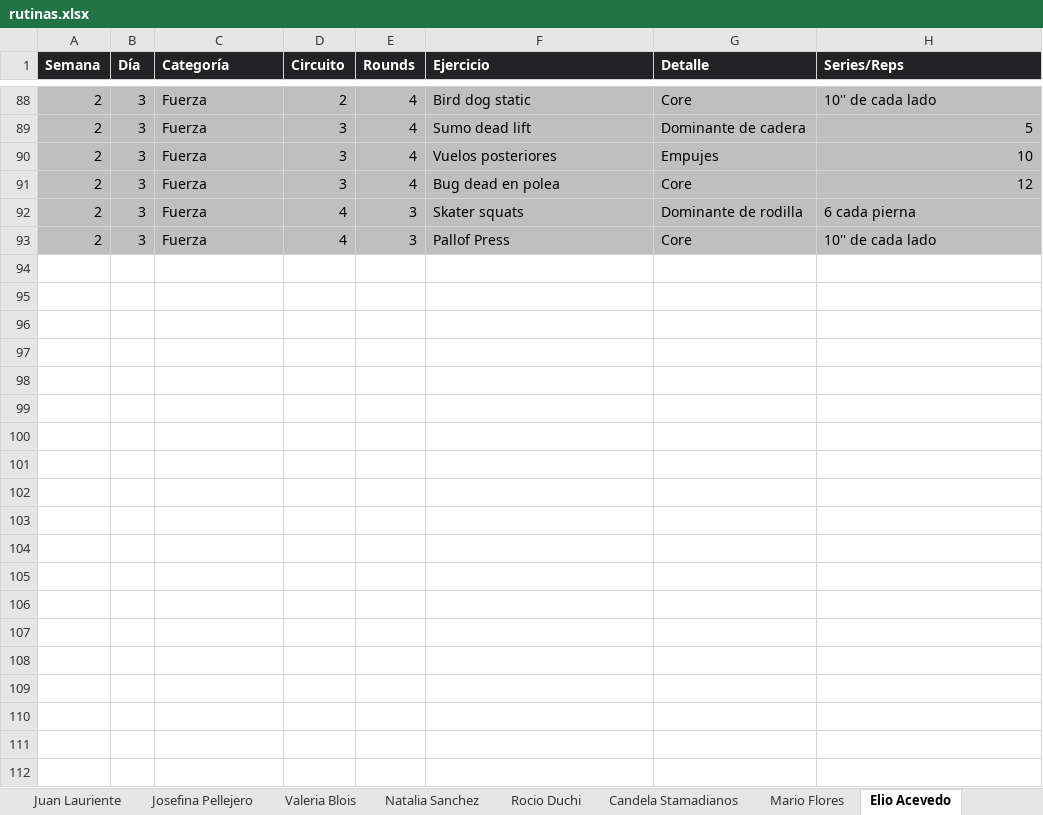
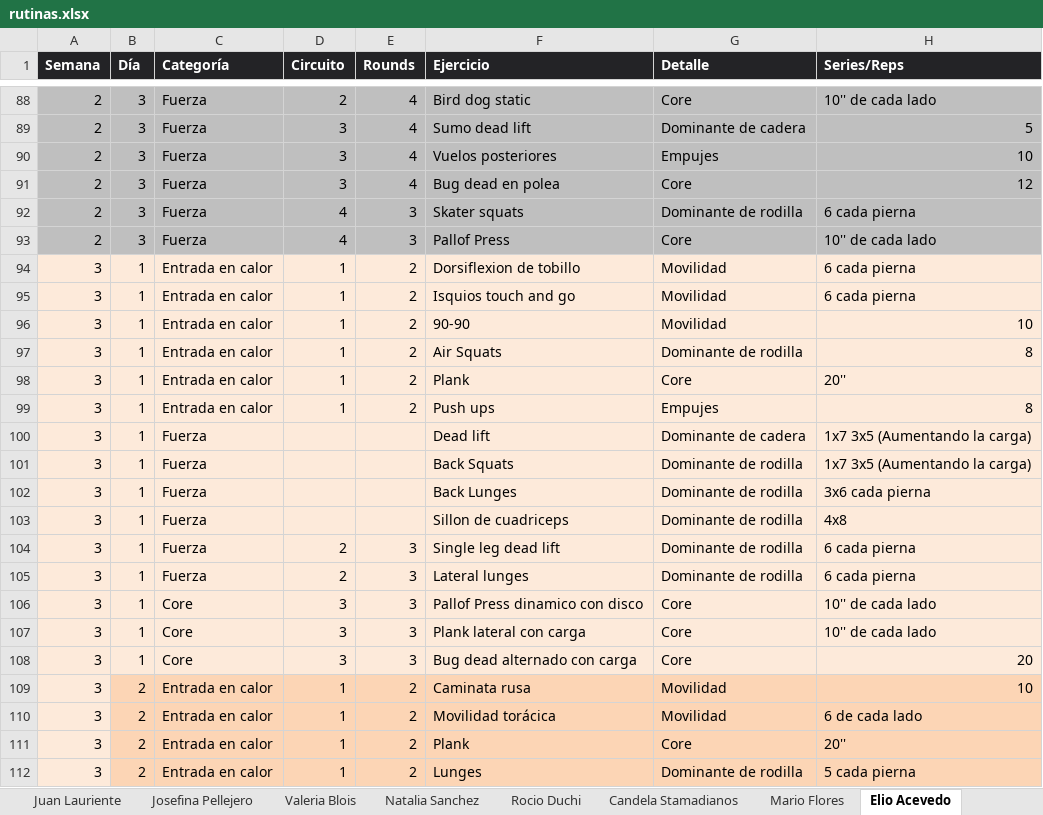
Before and after one commit to erictomanovich-web/profe.eric.app, an Excel workbook: pwa/rutinas.xlsx, sheet Elio Acevedo, drawn as a sheet; only a part is shown, gaps mark what is left out; values as stored, in another font and other column widths than the file's, no borders; the diff covers the shown part only; the diff names each change by its address in the sheet, - before the commit and + after, or states it on an @@ line.

```diff
--- a/pwa/rutinas.xlsx (sheet Elio Acevedo)
+++ b/pwa/rutinas.xlsx (sheet Elio Acevedo)
+row 94: 3 | 1 | Entrada en calor | 1 | 2 | Dorsiflexion de tobillo | Movilidad | 6 cada pierna
+row 95: 3 | 1 | Entrada en calor | 1 | 2 | Isquios touch and go | Movilidad | 6 cada pierna
+row 96: 3 | 1 | Entrada en calor | 1 | 2 | 90-90 | Movilidad | 10
+row 97: 3 | 1 | Entrada en calor | 1 | 2 | Air Squats | Dominante de rodilla | 8
+row 98: 3 | 1 | Entrada en calor | 1 | 2 | Plank | Core | 20''
+row 99: 3 | 1 | Entrada en calor | 1 | 2 | Push ups | Empujes | 8
+row 100: 3 | 1 | Fuerza |  |  | Dead lift | Dominante de cadera | 1x7 3x5 (Aumentando la carga)
+row 101: 3 | 1 | Fuerza |  |  | Back Squats | Dominante de rodilla | 1x7 3x5 (Aumentando la carga)
+row 102: 3 | 1 | Fuerza |  |  | Back Lunges | Dominante de rodilla | 3x6 cada pierna
+row 103: 3 | 1 | Fuerza |  |  | Sillon de cuadriceps | Dominante de rodilla | 4x8
+row 104: 3 | 1 | Fuerza | 2 | 3 | Single leg dead lift | Dominante de rodilla | 6 cada pierna
+row 105: 3 | 1 | Fuerza | 2 | 3 | Lateral lunges | Dominante de rodilla | 6 cada pierna
+row 106: 3 | 1 | Core | 3 | 3 | Pallof Press dinamico con disco | Core | 10'' de cada lado
+row 107: 3 | 1 | Core | 3 | 3 | Plank lateral con carga | Core | 10'' de cada lado
+row 108: 3 | 1 | Core | 3 | 3 | Bug dead alternado con carga | Core | 20
+row 109: 3 | 2 | Entrada en calor | 1 | 2 | Caminata rusa | Movilidad | 10
+row 110: 3 | 2 | Entrada en calor | 1 | 2 | Movilidad torácica | Movilidad | 6 de cada lado
+row 111: 3 | 2 | Entrada en calor | 1 | 2 | Plank | Core | 20''
+row 112: 3 | 2 | Entrada en calor | 1 | 2 | Lunges | Dominante de rodilla | 5 cada pierna
```
Also changed, not shown: 27 added rows elsewhere in this sheet, sheet Barbara Lauriente, sheet Rocio Duchi, sheet Germán Muratore, sheet Romano Copello, sheet Eric Tomanovich, sheet Sebastián Muratore, 4 more sheets, other sheet tabs.
